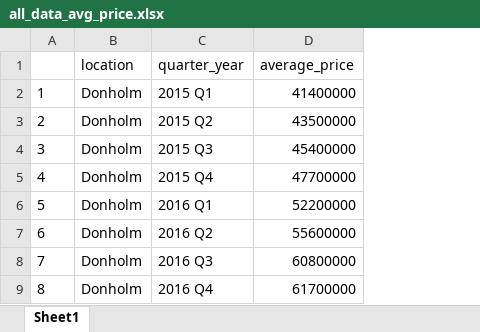
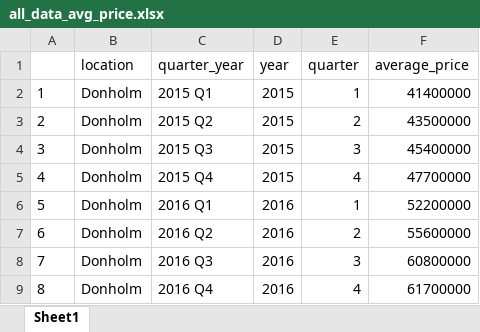
Before and after one commit to wokech/afro_dataviz, an Excel workbook: sub_pro_3_hass_land_prices/my_app/data/all_data_avg_price.xlsx, sheet Sheet1, drawn as a sheet; only a part is shown; values as stored, in another font and other column widths than the file's, no borders; the diff names each change by its address in the sheet, - before the commit and + after, or states it on an @@ line.

```diff
--- a/sub_pro_3_hass_land_prices/my_app/data/all_data_avg_price.xlsx (sheet Sheet1)
+++ b/sub_pro_3_hass_land_prices/my_app/data/all_data_avg_price.xlsx (sheet Sheet1)
+column D (year), rows 2-9: 2015 | 2015 | 2015 | 2015 | 2016 | 2016 | 2016 | 2016
+column E (quarter), rows 2-9: 1 | 2 | 3 | 4 | 1 | 2 | 3 | 4
```
Also changed, not shown: sub_pro_3_hass_land_prices/my_app/data/all_data_avg_price_data.xlsx, 8 other files.
